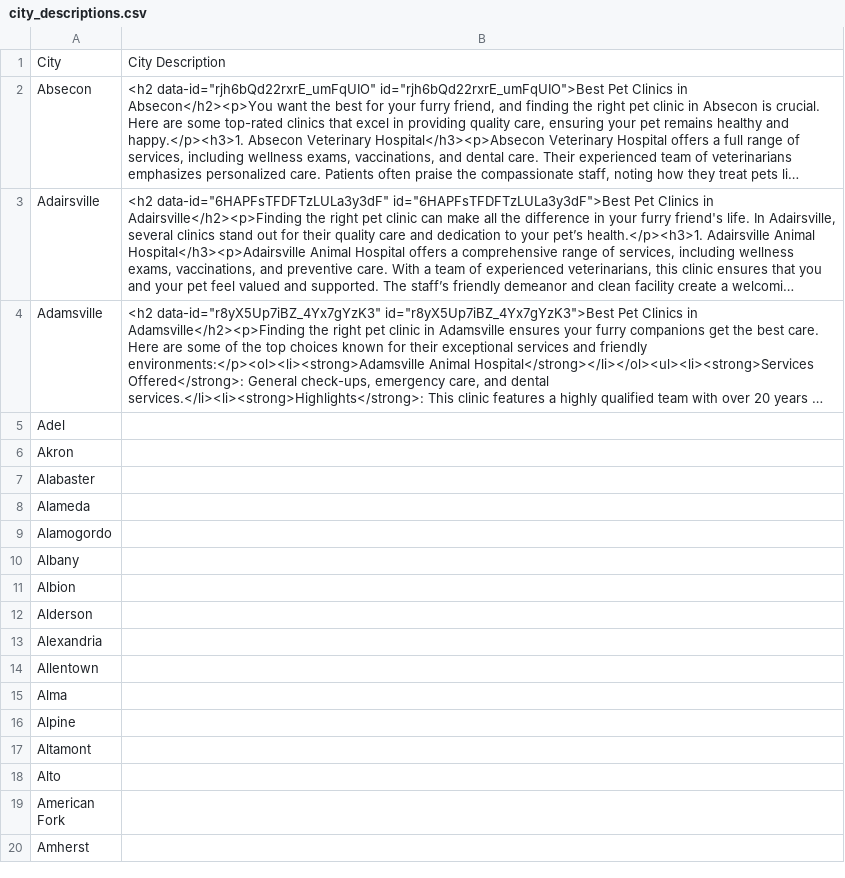
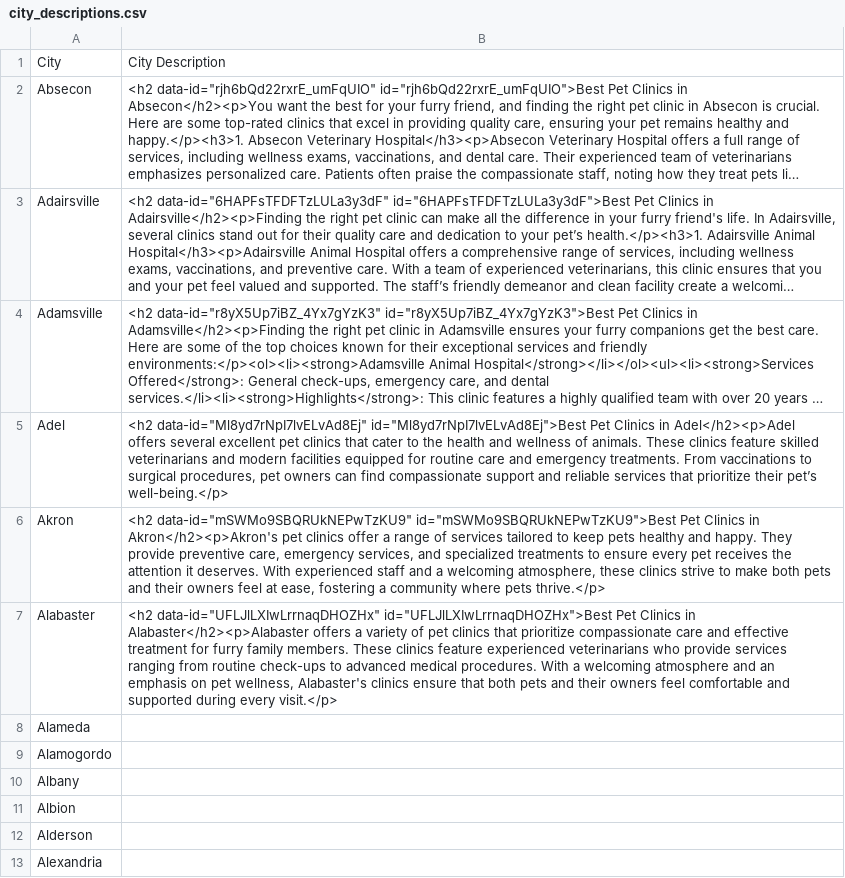
Before and after one commit to killadoggadude/petclinicnear.com, a CSV file: data/city_descriptions.csv, drawn as a sheet; only a part is shown; the shorter side is filled out with more unchanged rows; long unchanged cells end in …; the diff names each change by its address in the sheet, - before the commit and + after, or states it on an @@ line.

```diff
--- a/data/city_descriptions.csv
+++ b/data/city_descriptions.csv
-B5: (empty)
+B5: <h2 data-id="Ml8yd7rNpI7lvELvAd8Ej" id="Ml8yd7rNpI7lvELvAd8Ej">Best Pet Clinics in Adel</h2><p>Adel offers several excellent pet clinics that cater to the health and wellness of animals. These clinics feature skilled veterinarians and modern facilities equipped for routine care and emergency treatments. From vaccinations to surgical procedures, pet owners can find compassionate support and reliable services that prioritize their pet’s well-being.</p>
-B6: (empty)
+B6: <h2 data-id="mSWMo9SBQRUkNEPwTzKU9" id="mSWMo9SBQRUkNEPwTzKU9">Best Pet Clinics in Akron</h2><p>Akron's pet clinics offer a range of services tailored to keep pets healthy and happy. They provide preventive care, emergency services, and specialized treatments to ensure every pet receives the attention it deserves. With experienced staff and a welcoming atmosphere, these clinics strive to make both pets and their owners feel at ease, fostering a community where pets thrive.</p>
-B7: (empty)
+B7: <h2 data-id="UFLJlLXIwLrrnaqDHOZHx" id="UFLJlLXIwLrrnaqDHOZHx">Best Pet Clinics in Alabaster</h2><p>Alabaster offers a variety of pet clinics that prioritize compassionate care and effective treatment for furry family members. These clinics feature experienced veterinarians who provide services ranging from routine check-ups to advanced medical procedures. With a welcoming atmosphere and an emphasis on pet wellness, Alabaster's clinics ensure that both pets and their owners feel comfortable and supported during every visit.</p>
```
Also changed, not shown: 1 other file.
